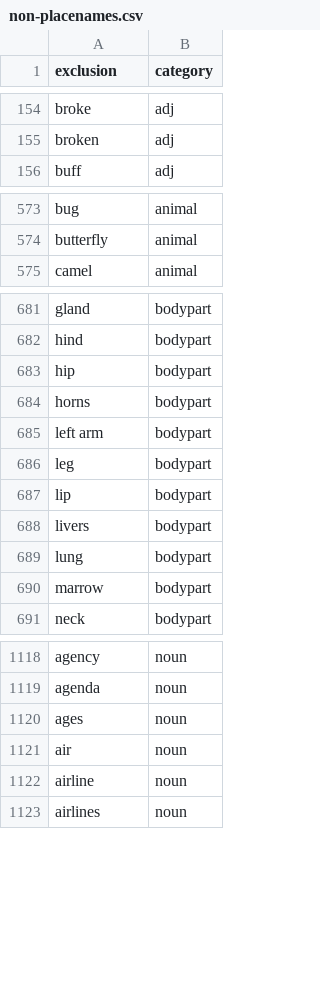
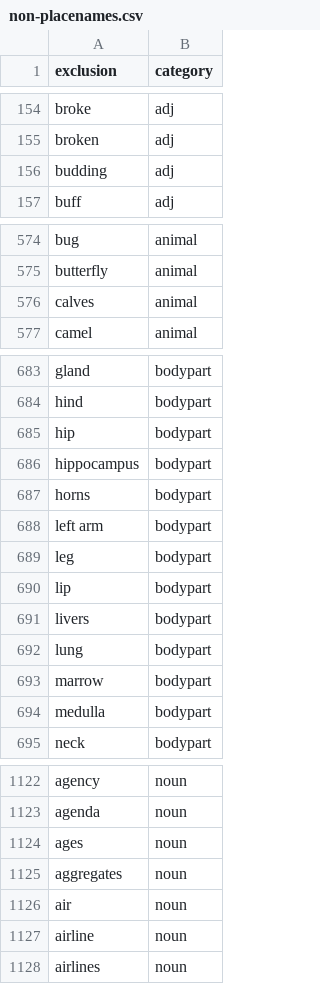
Before and after one commit to OpenSextant/Xponents, a CSV file: solr/etc/gazetteer/filters/non-placenames.csv, drawn as a sheet; only a part is shown, gaps mark what is left out; the diff covers the shown part only.

Commit message:
FILTERS updated.

```diff
--- a/solr/etc/gazetteer/filters/non-placenames.csv
+++ b/solr/etc/gazetteer/filters/non-placenames.csv
@@ -155,2 +155,3 @@ broke,adj
 broken,adj
+budding,adj
 buff,adj
@@ -574,2 +575,3 @@ bug,animal
 butterfly,animal
+calves,animal
 camel,animal
@@ -683,2 +685,3 @@ hind,bodypart
 hip,bodypart
+hippocampus,bodypart
 horns,bodypart
@@ -690,2 +693,3 @@ lung,bodypart
 marrow,bodypart
+medulla,bodypart
 neck,bodypart
@@ -1120,2 +1124,3 @@ agenda,noun
 ages,noun
+aggregates,noun
 air,noun
```
Also changed, not shown: 3 added rows elsewhere in this file, solr/etc/gazetteer/filters/non-placenames,acronym.csv.
